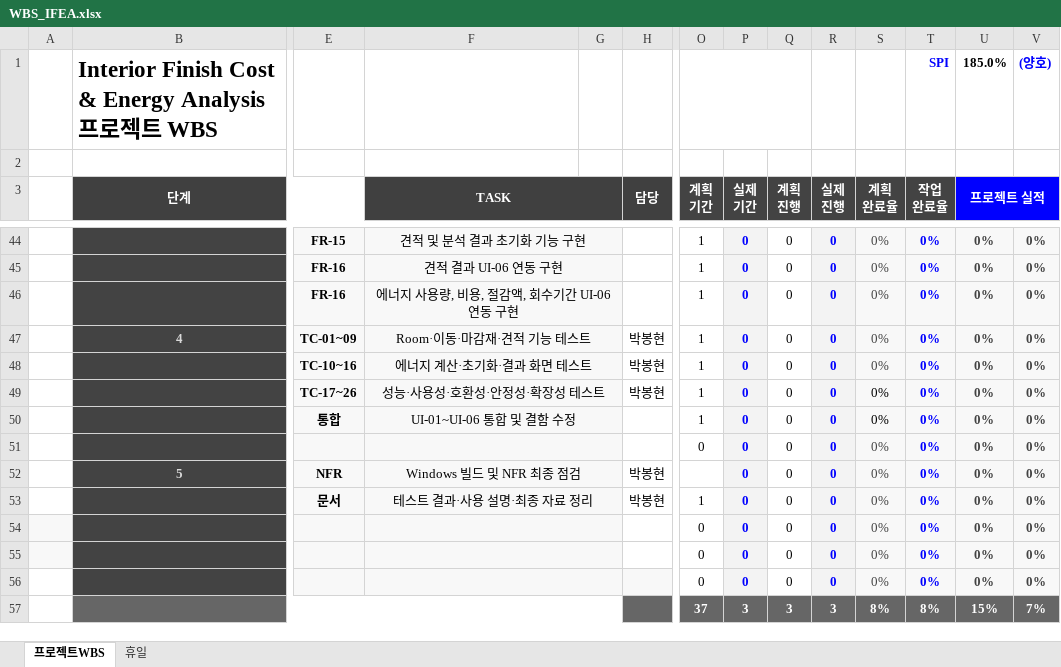
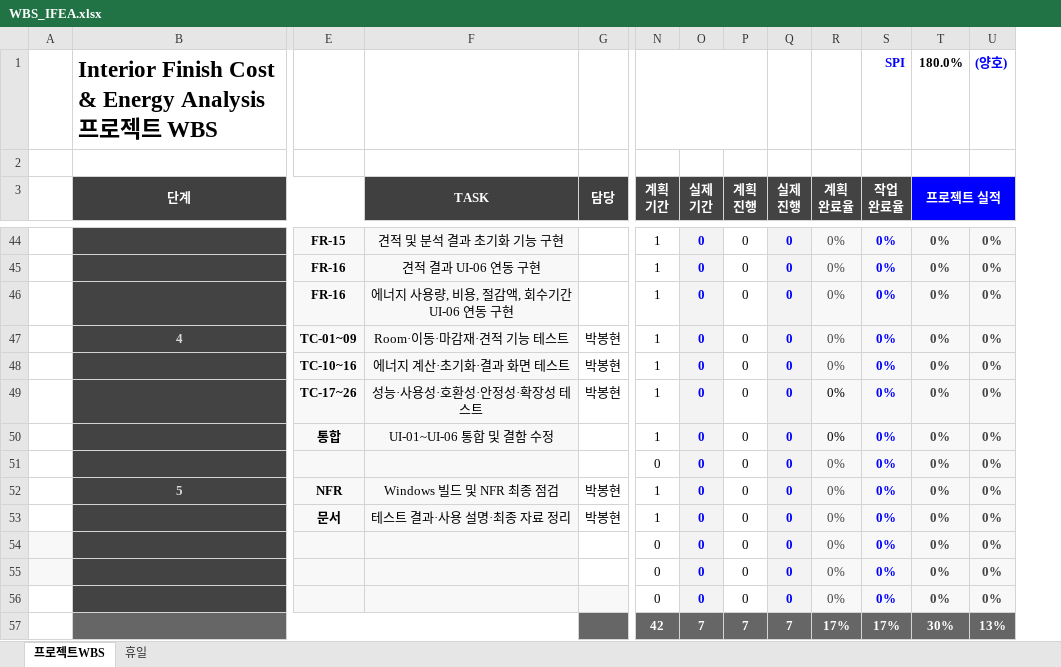
Before and after one commit to lynsmemory/TeamProject_IFEA, an Excel workbook: Docs/WBS_IFEA.xlsx, sheet 프로젝트WBS, drawn as a sheet; only a part is shown, gaps mark what is left out; values as stored, in another font and other column widths than the file's, no borders; conditional formats not drawn; removed rows and columns are numbered as before the commit, all else as after; rows hold the shown columns only; the diff covers the shown part only; the diff names each change by its address in the sheet, - before the commit and + after, or states it on an @@ line.

```diff
--- a/Docs/WBS_IFEA.xlsx (sheet 프로젝트WBS)
+++ b/Docs/WBS_IFEA.xlsx (sheet 프로젝트WBS)
-column G, empty
-T1 (프로젝트 실적): 185.0%
+T1 (프로젝트 실적): 180.0%
-F44:G44 merged
-F45:G45 merged
-F46:G46 merged
-F47:G47 merged
-F48:G48 merged
-F49:G49 merged
-F50:G50 merged
-F51:G51 merged
-F52:G52 merged
-N52 (계획 기간): (empty)
+N52 (계획 기간): 1
-F53:G53 merged
-F54:G54 merged
-F55:G55 merged
-F56:G56 merged
-row 57:  |  |  |  |  |  | 37 | 3 | 3 | 3 | 8% | 8% | 15% | 7%
+row 57:  |  |  |  |  | 42 | 7 | 7 | 7 | 17% | 17% | 30% | 13%
```
Also changed, not shown: 3 added rows, 3 removed rows, 34 edited cells, cell formats and merged cells elsewhere in this sheet, formulas that keep their value.
